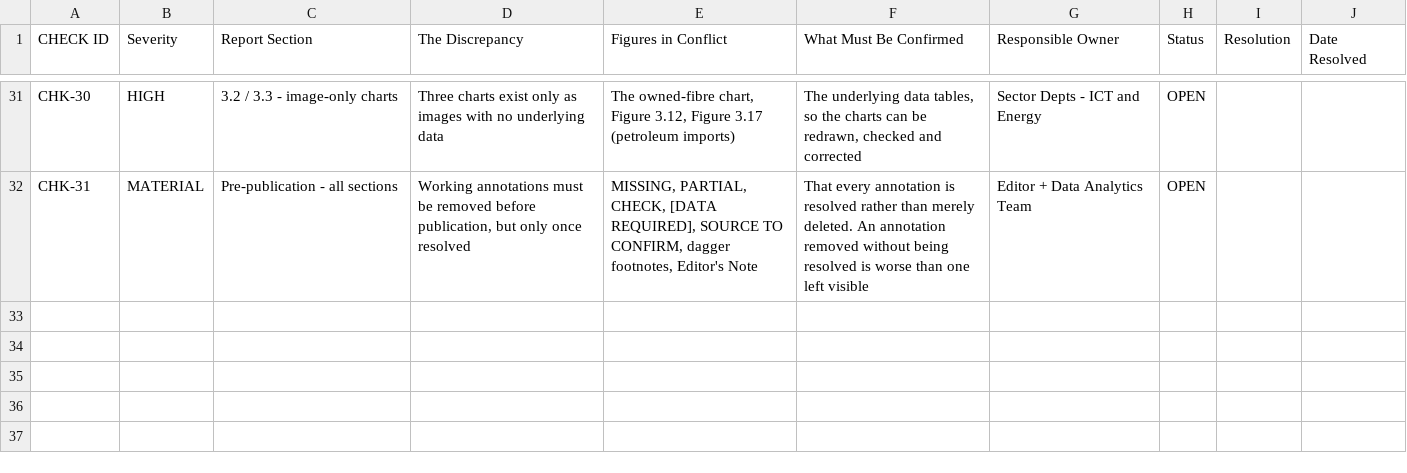
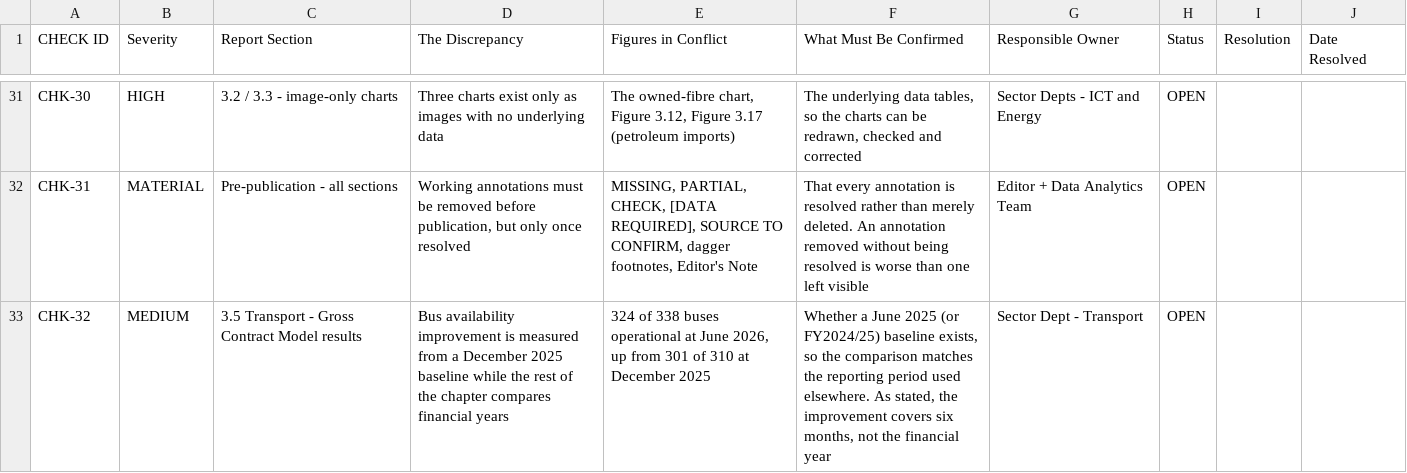
Before and after one commit to amurara2020/rura_annual_report, a CSV file: 70-qa/check_register.csv, drawn as a sheet; only a part is shown, gaps mark what is left out; the diff names each change by its address in the sheet, - before the commit and + after, or states it on an @@ line.

```diff
--- a/70-qa/check_register.csv
+++ b/70-qa/check_register.csv
+row 33: CHK-32 | MEDIUM | 3.5 Transport - Gross Contract Model results | Bus availability improvement is measured from a December 2025 baseline while the rest of the chapter compares financial years | 324 of 338 buses operational at June 2026, up from 301 of 310 at December 2025 | Whether a June 2025 (or FY2024/25) baseline exists, so the comparison matches the reporting period used elsewhere. As stated, the improvement covers six months, not the financial year | Sector Dept - Transport | OPEN
```
Also changed, not shown: 10-assessment/completion_matrix.csv, 60-visuals/specs/visual_specifications.csv, 4 other files.
